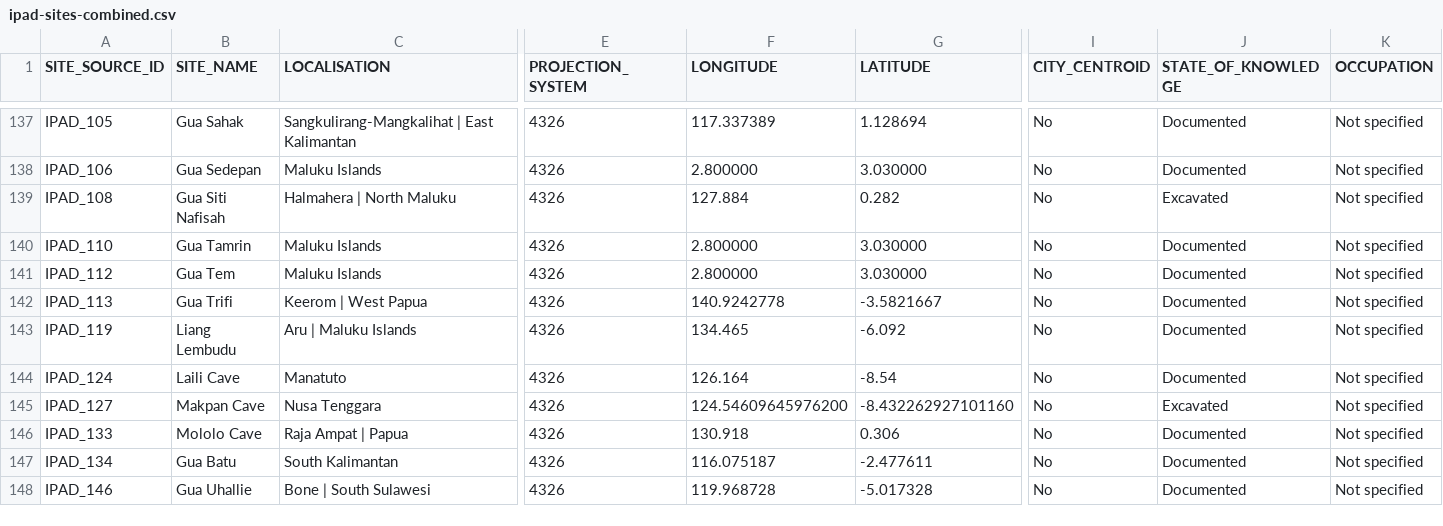
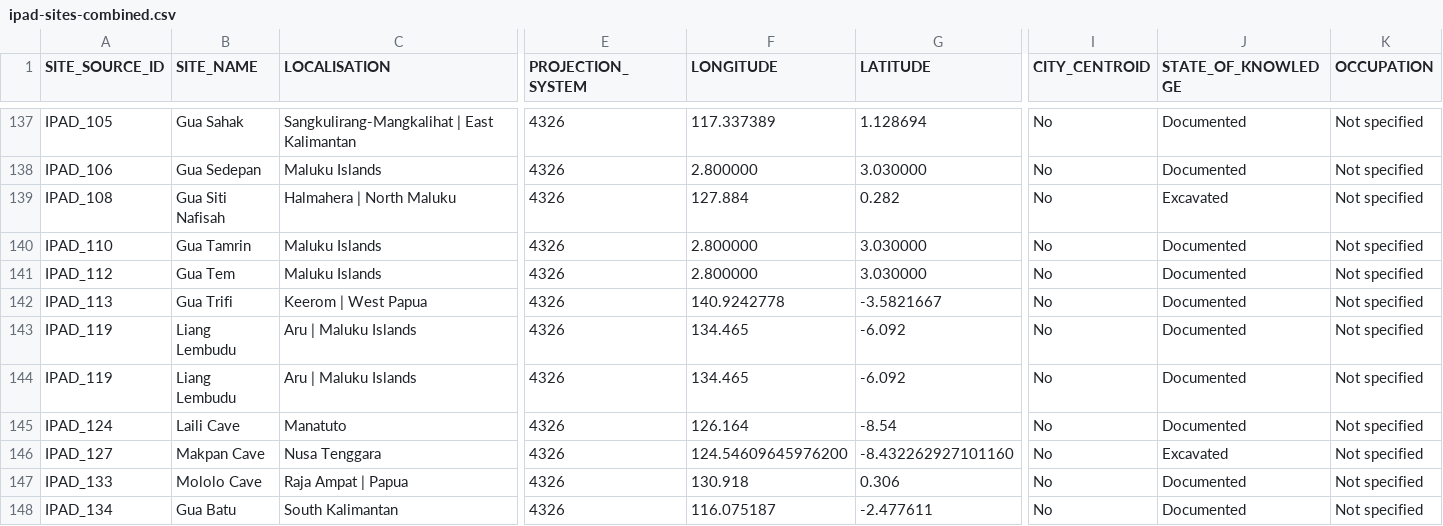
Before and after one commit to CataIvancov/IPAD_ArkeOpen, a CSV file: arke-platform/data/ipad-sites-combined.csv, drawn as a sheet; only a part is shown, gaps mark what is left out; the shorter side is filled out with more unchanged rows; rows hold the shown columns only; the diff names each change by its address in the sheet, - before the commit and + after, or states it on an @@ line.

Commit message:
arke-platform/data/ipad-sites-combined.csv

```diff
--- a/arke-platform/data/ipad-sites-combined.csv
+++ b/arke-platform/data/ipad-sites-combined.csv
+row 144: IPAD_119 | Liang Lembudu | Aru | Maluku Islands | 4326 | 134.465 | -6.092 | No | Documented | Not specified
```
